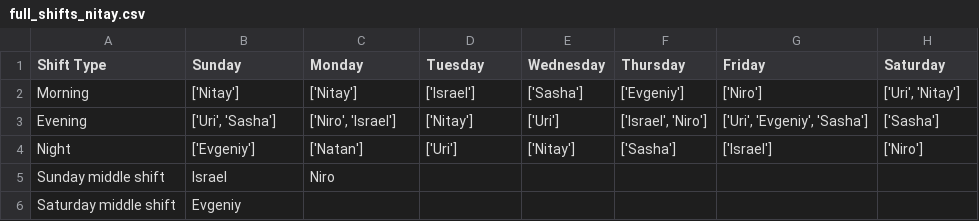
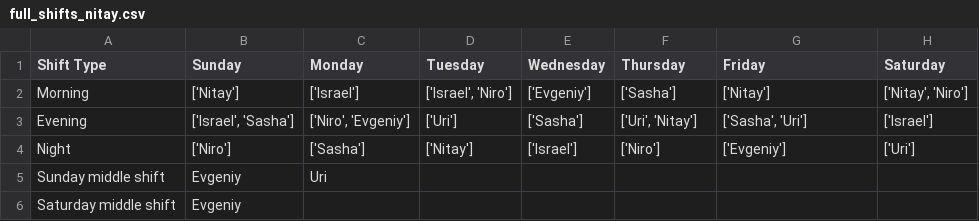
Before and after one commit to UriGreitser/shiftsAPIV2, a CSV file: full_shifts_nitay.csv, drawn as a sheet.

```diff
--- a/full_shifts_nitay.csv
+++ b/full_shifts_nitay.csv
@@ -1,6 +1,6 @@
 Shift Type,Sunday,Monday,Tuesday,Wednesday,Thursday,Friday,Saturday
-Morning,['Nitay'],['Nitay'],['Israel'],['Sasha'],['Evgeniy'],['Niro'],"['Uri', 'Nitay']"
-Evening,"['Uri', 'Sasha']","['Niro', 'Israel']",['Nitay'],['Uri'],"['Israel', 'Niro']","['Uri', 'Evgeniy', 'Sasha']",['Sasha']
-Night,['Evgeniy'],['Natan'],['Uri'],['Nitay'],['Sasha'],['Israel'],['Niro']
-Sunday middle shift,Israel,Niro
+Morning,['Nitay'],['Israel'],"['Israel', 'Niro']",['Evgeniy'],['Sasha'],['Nitay'],"['Nitay', 'Niro']"
+Evening,"['Israel', 'Sasha']","['Niro', 'Evgeniy']",['Uri'],['Sasha'],"['Uri', 'Nitay']","['Sasha', 'Uri']",['Israel']
+Night,['Niro'],['Sasha'],['Nitay'],['Israel'],['Niro'],['Evgeniy'],['Uri']
+Sunday middle shift,Evgeniy,Uri
 Saturday middle shift,Evgeniy
```
Also changed, not shown: pref_sasha.csv, pref_update.csv, 3 other files.
